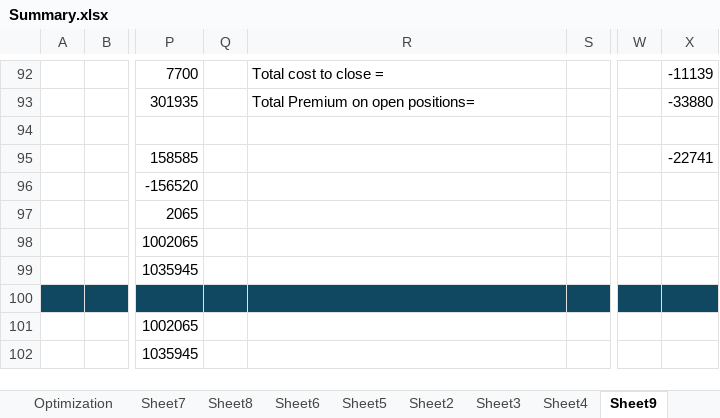
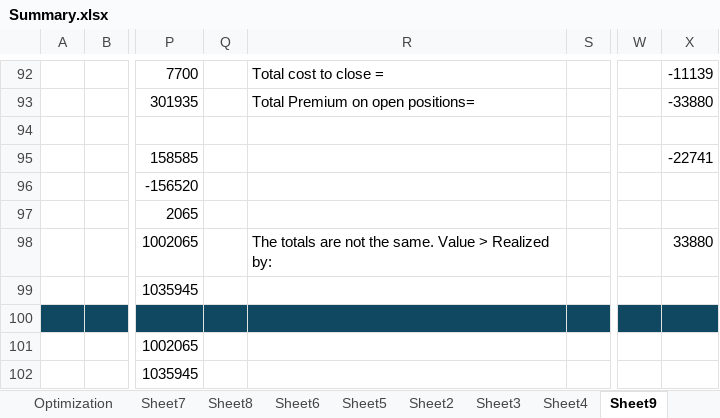
Before and after one commit to etayluz1/option_trading, an Excel workbook: logs/Summary.xlsx, sheet Sheet9, drawn as a sheet; only a part is shown, gaps mark what is left out; values as stored, in another font and other column widths than the file's, no borders; the diff names each change by its address in the sheet, - before the commit and + after, or states it on an @@ line.

Commit message:
summary.xlsx

```diff
--- a/logs/Summary.xlsx (sheet Sheet9)
+++ b/logs/Summary.xlsx (sheet Sheet9)
-R98: (empty)
+R98: The totals are not the same. Value > Realized by:
-X98: (empty)
+X98: 33880
```
